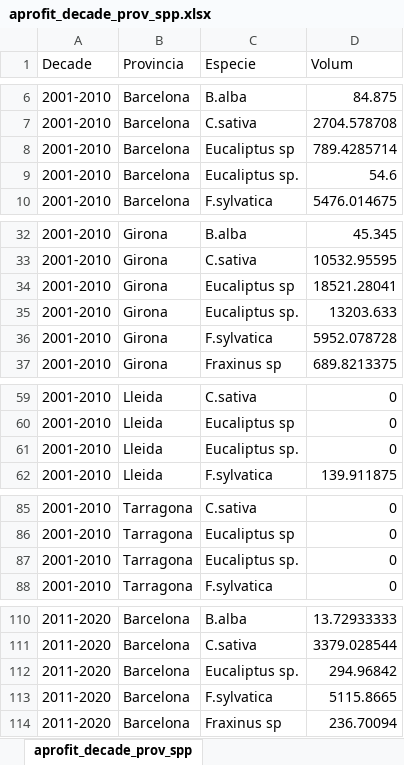
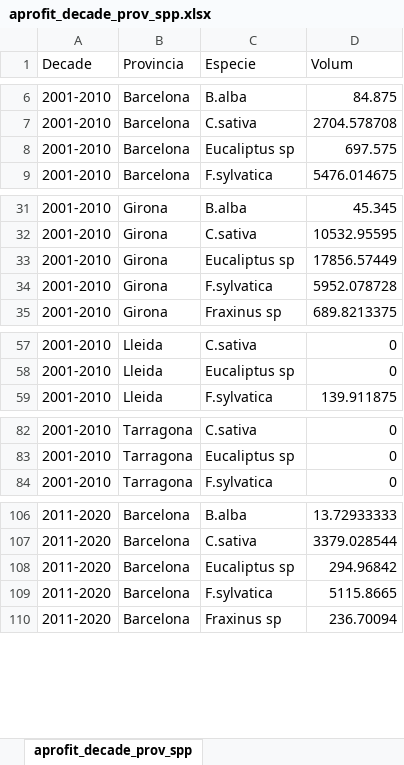
Before and after one commit to giuseppe-capizzi/FORESFUTURE_management, an Excel workbook: Data/aprofit_decade_prov_spp.xlsx, sheet aprofit_decade_prov_spp, drawn as a sheet; only a part is shown, gaps mark what is left out; values as stored, in another font and other column widths than the file's, no borders; removed rows and columns are numbered as before the commit, all else as after; the diff covers the shown part only; the diff names each change by its address in the sheet, - before the commit and + after, or states it on an @@ line.

```diff
--- a/Data/aprofit_decade_prov_spp.xlsx (sheet aprofit_decade_prov_spp)
+++ b/Data/aprofit_decade_prov_spp.xlsx (sheet aprofit_decade_prov_spp)
-D8 (Volum): 789.4285714
+D8 (Volum): 697.575
-row 9: 2001-2010 | Barcelona | Eucaliptus sp. | 54.6
-D33 (Volum): 18521.28041
+D33 (Volum): 17856.57449
-row 35: 2001-2010 | Girona | Eucaliptus sp. | 13203.633
-row 61: 2001-2010 | Lleida | Eucaliptus sp. | 0
-row 87: 2001-2010 | Tarragona | Eucaliptus sp. | 0
-C108 (Especie): Eucaliptus sp.
+C108 (Especie): Eucaliptus sp
```
Also changed, not shown: 3 edited cells elsewhere in this sheet, sheet aprofit_decade_prov_medfate, 1 other file.
